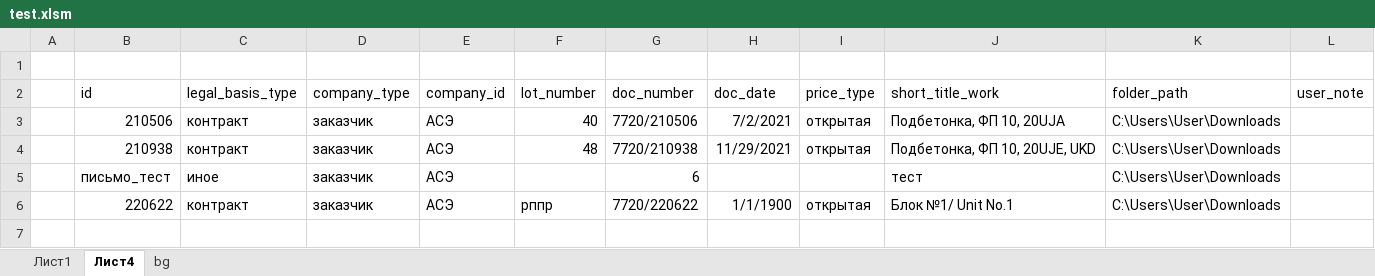
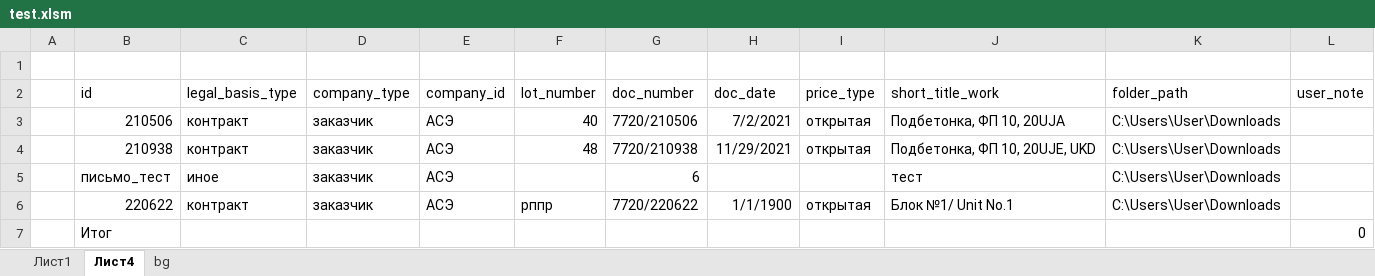
Before and after one commit to Soskretkov/excel-dll-postgres-rust, an Excel workbook: test.xlsm, sheet Лист4, drawn as a sheet; values as stored, in another font and other column widths than the file's, no borders; table styles not drawn; the diff names each change by its address in the sheet, - before the commit and + after, or states it on an @@ line.

```diff
--- a/test.xlsm (sheet Лист4)
+++ b/test.xlsm (sheet Лист4)
+row 7:  | Итог |  |  |  |  |  |  |  |  |  | 0
```
Also changed, not shown: sheet Лист1.
